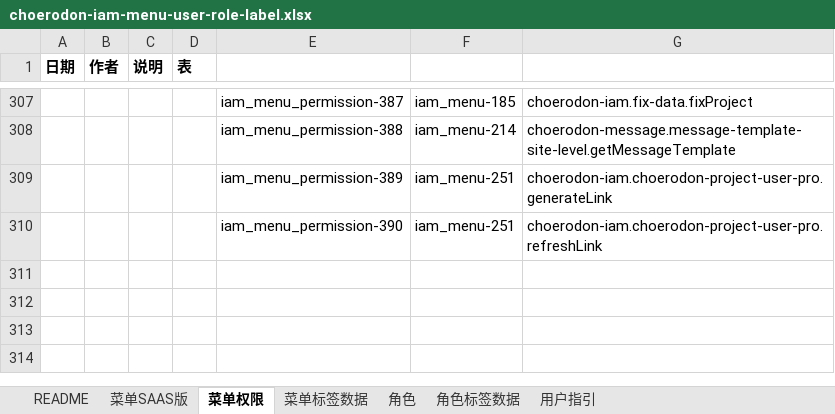
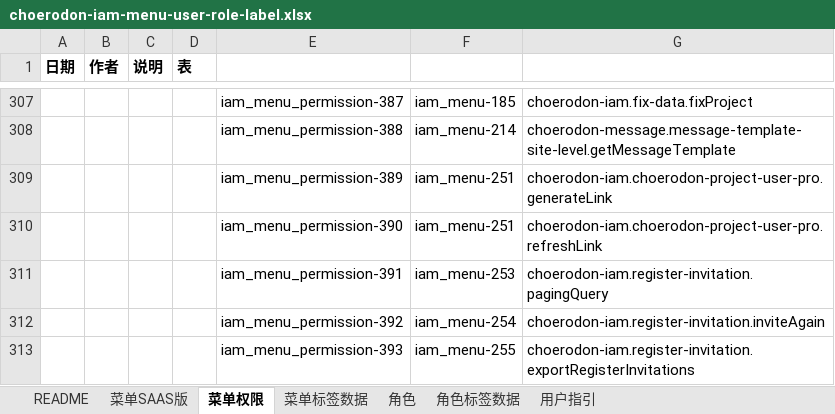
Before and after one commit to open-hand/choerodon-iam, an Excel workbook: src/main/resources/script/db/init-data/hzero_platform/hzero_platform/choerodon-iam-menu-user-role-label.xlsx, sheet 菜单权限, drawn as a sheet; only a part is shown, gaps mark what is left out; values as stored, in another font and other column widths than the file's, no borders; the diff names each change by its address in the sheet, - before the commit and + after, or states it on an @@ line.

Commit message:
[FIX] 修改多语言choerodon-iam-menu-user-role-label.xlsx文件。

```diff
--- a/src/main/resources/script/db/init-data/hzero_platform/hzero_platform/choerodon-iam-menu-user-role-label.xlsx (sheet 菜单权限)
+++ b/src/main/resources/script/db/init-data/hzero_platform/hzero_platform/choerodon-iam-menu-user-role-label.xlsx (sheet 菜单权限)
+row 311:  |  |  |  | iam_menu_permission-391 | iam_menu-253 | choerodon-iam.register-invitation.pagingQuery
+row 312:  |  |  |  | iam_menu_permission-392 | iam_menu-254 | choerodon-iam.register-invitation.inviteAgain
+row 313:  |  |  |  | iam_menu_permission-393 | iam_menu-255 | choerodon-iam.register-invitation.exportRegisterInvitations
```
Also changed, not shown: sheet 菜单SAAS版, sheet 角色, sheet 菜单标签数据.
